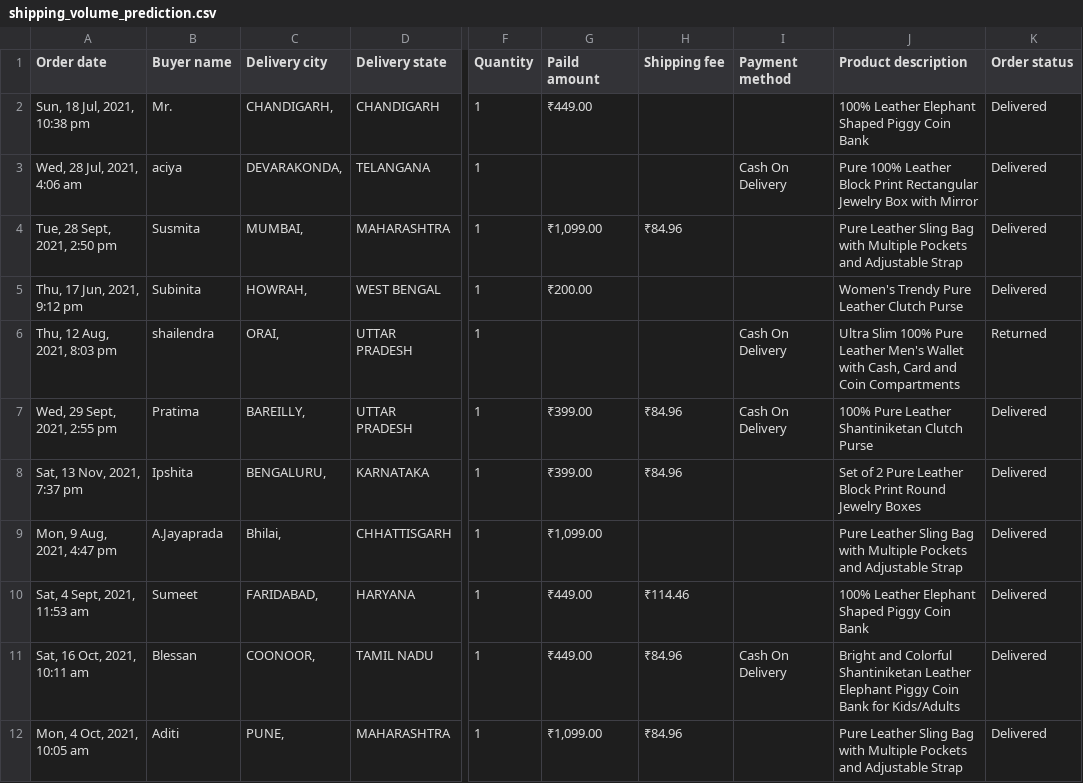
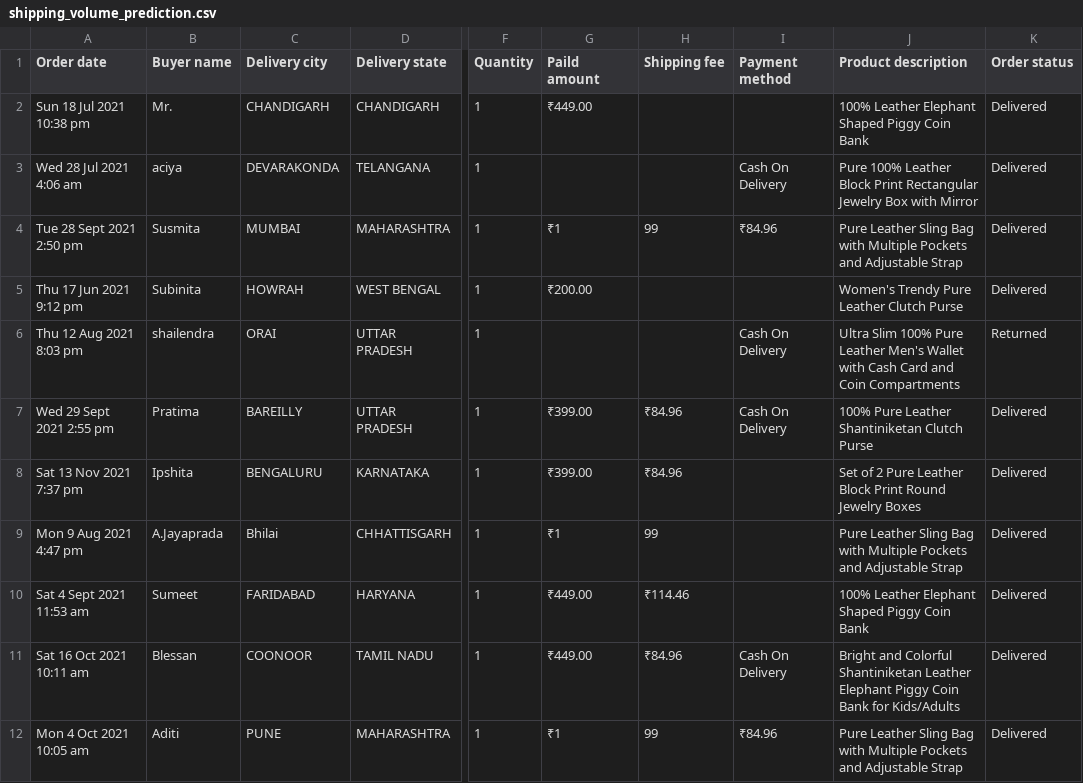
Before and after one commit to CristinaRacovita/CristinaRacovita.github.io, a CSV file: src/assets/shipping_volume_prediction.csv, drawn as a sheet; only a part is shown, gaps mark what is left out; the diff covers the shown part only; the diff names each change by its address in the sheet, - before the commit and + after, or states it on an @@ line.

Commit message:
add style to table

```diff
--- a/src/assets/shipping_volume_prediction.csv
+++ b/src/assets/shipping_volume_prediction.csv
-A2 (Order date): Sun, 18 Jul, 2021, 10:38 pm
+A2 (Order date): Sun 18 Jul 2021 10:38 pm
-C2 (Delivery city): CHANDIGARH,
+C2 (Delivery city): CHANDIGARH
-A3 (Order date): Wed, 28 Jul, 2021, 4:06 am
+A3 (Order date): Wed 28 Jul 2021 4:06 am
-C3 (Delivery city): DEVARAKONDA,
+C3 (Delivery city): DEVARAKONDA
-A4 (Order date): Tue, 28 Sept, 2021, 2:50 pm
+A4 (Order date): Tue 28 Sept 2021 2:50 pm
-C4 (Delivery city): MUMBAI,
+C4 (Delivery city): MUMBAI
-G4 (Paild amount): ₹1,099.00
+G4 (Paild amount): ₹1
-H4 (Shipping fee): ₹84.96
+H4 (Shipping fee): 99
-I4 (Payment method): (empty)
+I4 (Payment method): ₹84.96
-A5 (Order date): Thu, 17 Jun, 2021, 9:12 pm
+A5 (Order date): Thu 17 Jun 2021 9:12 pm
-C5 (Delivery city): HOWRAH,
+C5 (Delivery city): HOWRAH
-A6 (Order date): Thu, 12 Aug, 2021, 8:03 pm
+A6 (Order date): Thu 12 Aug 2021 8:03 pm
-C6 (Delivery city): ORAI,
+C6 (Delivery city): ORAI
-J6 (Product description): …Wallet with Cash, Card and…
+J6 (Product description): …Wallet with Cash Card and…
-A7 (Order date): Wed, 29 Sept, 2021, 2:55 pm
+A7 (Order date): Wed 29 Sept 2021 2:55 pm
-C7 (Delivery city): BAREILLY,
+C7 (Delivery city): BAREILLY
-A8 (Order date): Sat, 13 Nov, 2021, 7:37 pm
+A8 (Order date): Sat 13 Nov 2021 7:37 pm
-C8 (Delivery city): BENGALURU,
+C8 (Delivery city): BENGALURU
-A9 (Order date): Mon, 9 Aug, 2021, 4:47 pm
+A9 (Order date): Mon 9 Aug 2021 4:47 pm
-C9 (Delivery city): Bhilai,
+C9 (Delivery city): Bhilai
-G9 (Paild amount): ₹1,099.00
+G9 (Paild amount): ₹1
-H9 (Shipping fee): (empty)
+H9 (Shipping fee): 99
-A10 (Order date): Sat, 4 Sept, 2021, 11:53 am
+A10 (Order date): Sat 4 Sept 2021 11:53 am
-C10 (Delivery city): FARIDABAD,
+C10 (Delivery city): FARIDABAD
-A11 (Order date): Sat, 16 Oct, 2021, 10:11 am
+A11 (Order date): Sat 16 Oct 2021 10:11 am
-C11 (Delivery city): COONOOR,
+C11 (Delivery city): COONOOR
-A12 (Order date): Mon, 4 Oct, 2021, 10:05 am
+A12 (Order date): Mon 4 Oct 2021 10:05 am
-C12 (Delivery city): PUNE,
+C12 (Delivery city): PUNE
-G12 (Paild amount): ₹1,099.00
+G12 (Paild amount): ₹1
-H12 (Shipping fee): ₹84.96
+H12 (Shipping fee): 99
-I12 (Payment method): (empty)
+I12 (Payment method): ₹84.96
```
Also changed, not shown: 37 edited cells elsewhere in this file, 3 other files.
